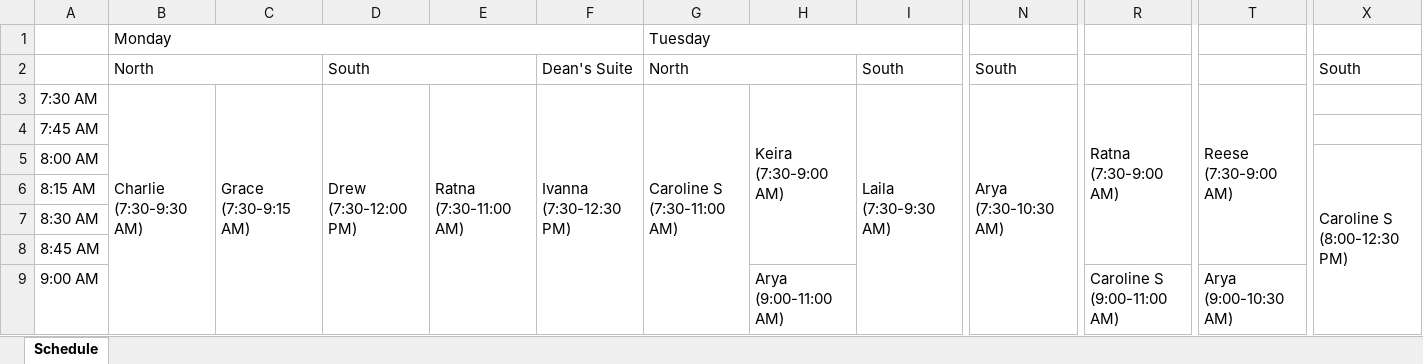
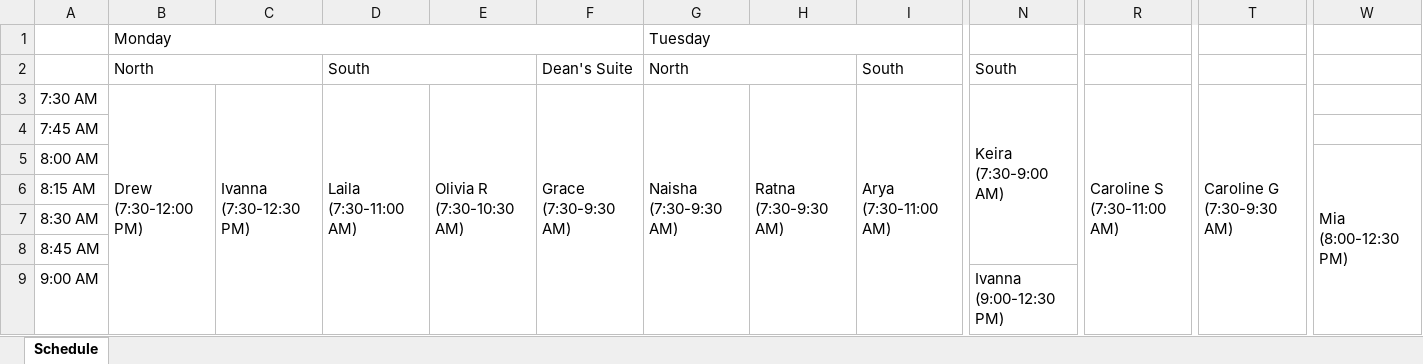
Before and after one commit to DaltonRFM/WelcomeDeskScheduleMaker, an Excel workbook: data/generated_schedule.xlsx, sheet Schedule, drawn as a sheet; only a part is shown, gaps mark what is left out; values as stored, in another font and other column widths than the file's, no cell formats; removed rows and columns are numbered as before the commit, all else as after; ↵ is a line break in a cell; the diff covers the shown part only; the diff names each change by its address in the sheet, - before the commit and + after, or states it on an @@ line.

Commit message:
added time tracking to excel

```diff
--- a/data/generated_schedule.xlsx (sheet Schedule)
+++ b/data/generated_schedule.xlsx (sheet Schedule)
+column W, row 5: Mia ↵ (8:00-12:30 PM)
-column X, rows 2-5: South |  |  | Caroline S ↵ (8:00-12:30 PM)
-B3: Charlie ↵ (7:30-9:30 AM)
+B3: Drew ↵ (7:30-12:00 PM)
-B3:B10 merged
+B3:B20 merged
-C3: Grace ↵ (7:30-9:15 AM)
+C3: Ivanna ↵ (7:30-12:30 PM)
-C3:C9 merged
+C3:C22 merged
-D3: Drew ↵ (7:30-12:00 PM)
+D3: Laila ↵ (7:30-11:00 AM)
-D3:D20 merged
+D3:D16 merged
-E3: Ratna ↵ (7:30-11:00 AM)
+E3: Olivia R ↵ (7:30-10:30 AM)
-E3:E16 merged
+E3:E14 merged
-F3: Ivanna ↵ (7:30-12:30 PM)
+F3: Grace ↵ (7:30-9:30 AM)
-F3:F22 merged
+F3:F10 merged
-G3: Caroline S ↵ (7:30-11:00 AM)
+G3: Naisha ↵ (7:30-9:30 AM)
-G3:G16 merged
+G3:G10 merged
-H3: Keira ↵ (7:30-9:00 AM)
+H3: Ratna ↵ (7:30-9:30 AM)
-H3:H8 merged
+H3:H10 merged
-I3: Laila ↵ (7:30-9:30 AM)
+I3: Arya ↵ (7:30-11:00 AM)
-I3:I10 merged
+I3:I16 merged
-N3: Arya ↵ (7:30-10:30 AM)
+N3: Keira ↵ (7:30-9:00 AM)
-N3:N14 merged
+N3:N8 merged
-R3: Ratna ↵ (7:30-9:00 AM)
+R3: Caroline S ↵ (7:30-11:00 AM)
-R3:R8 merged
+R3:R16 merged
-T3: Reese ↵ (7:30-9:00 AM)
+T3: Caroline G ↵ (7:30-9:30 AM)
-T3:T8 merged
+T3:T10 merged
-H9: Arya ↵ (9:00-11:00 AM)
+H9: (empty)
-H9:H16 merged
-N9: (empty)
+N9: Ivanna ↵ (9:00-12:30 PM)
+N9:N22 merged
-R9: Caroline S ↵ (9:00-11:00 AM)
+R9: (empty)
-R9:R16 merged
-T9: Arya ↵ (9:00-10:30 AM)
+T9: (empty)
-T9:T14 merged
```
Also changed, not shown: 21 added rows, 98 edited cells and merged cells elsewhere in this sheet, cell formats, 4 other files.
